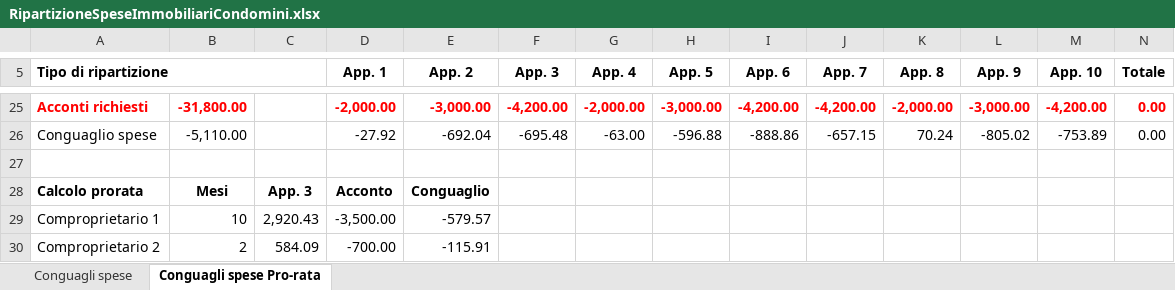
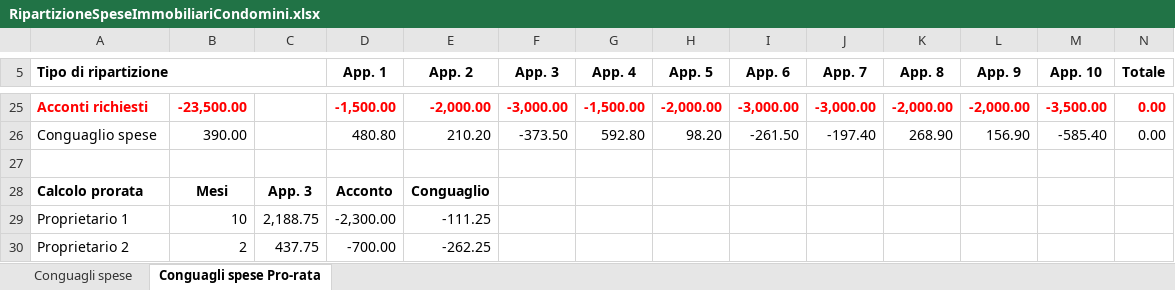
Before and after one commit to BananaAccounting/Universal, an Excel workbook: realestate/documents/RipartizioneSpeseImmobiliariCondomini.xlsx, sheet Conguagli spese Pro-rata, drawn as a sheet; only a part is shown, gaps mark what is left out; values as stored, in another font and other column widths than the file's, no borders; conditional formats not drawn; removed rows and columns are numbered as before the commit, all else as after; the diff covers the shown part only; the diff names each change by its address in the sheet, - before the commit and + after, or states it on an @@ line.

Commit message:
Update RipartizioneSpeseImmobiliariCondomini.xlsx

```diff
--- a/realestate/documents/RipartizioneSpeseImmobiliariCondomini.xlsx (sheet Conguagli spese Pro-rata)
+++ b/realestate/documents/RipartizioneSpeseImmobiliariCondomini.xlsx (sheet Conguagli spese Pro-rata)
-B25: -31,800.00
+B25: -23,500.00
-D25 (App. 1): -2,000.00
+D25 (App. 1): -1,500.00
-E25 (App. 2): -3,000.00
+E25 (App. 2): -2,000.00
-F25 (App. 3): -4,200.00
+F25 (App. 3): -3,000.00
-G25 (App. 4): -2,000.00
+G25 (App. 4): -1,500.00
-H25 (App. 5): -3,000.00
+H25 (App. 5): -2,000.00
-I25 (App. 6): -4,200.00
+I25 (App. 6): -3,000.00
-J25 (App. 7): -4,200.00
+J25 (App. 7): -3,000.00
-L25 (App. 9): -3,000.00
+L25 (App. 9): -2,000.00
-M25 (App. 10): -4,200.00
+M25 (App. 10): -3,500.00
-B26: -5,110.00
+B26: 390.00
-D26 (App. 1): -27.92
+D26 (App. 1): 480.80
-E26 (App. 2): -692.04
+E26 (App. 2): 210.20
-F26 (App. 3): -695.48
+F26 (App. 3): -373.50
-G26 (App. 4): -63.00
+G26 (App. 4): 592.80
-H26 (App. 5): -596.88
+H26 (App. 5): 98.20
-I26 (App. 6): -888.86
+I26 (App. 6): -261.50
-J26 (App. 7): -657.15
+J26 (App. 7): -197.40
-K26 (App. 8): 70.24
+K26 (App. 8): 268.90
-L26 (App. 9): -805.02
+L26 (App. 9): 156.90
-M26 (App. 10): -753.89
+M26 (App. 10): -585.40
-row 29: Comproprietario 1 | 10 | 2,920.43 | -3,500.00 | -579.57
-row 30: Comproprietario 2 | 2 | 584.09 | -700.00 | -115.91
+row 29: Proprietario 1 | 10 | 2,188.75 | -2,300.00 | -111.25
+row 30: Proprietario 2 | 2 | 437.75 | -700.00 | -262.25
```
Also changed, not shown: 72 edited cells elsewhere in this sheet, sheet Conguagli spese, formulas that keep their value.
